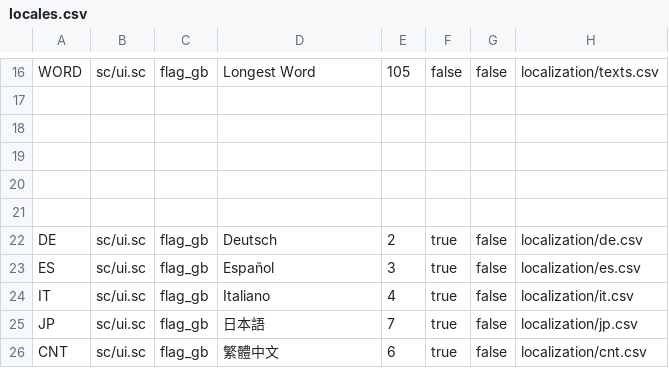
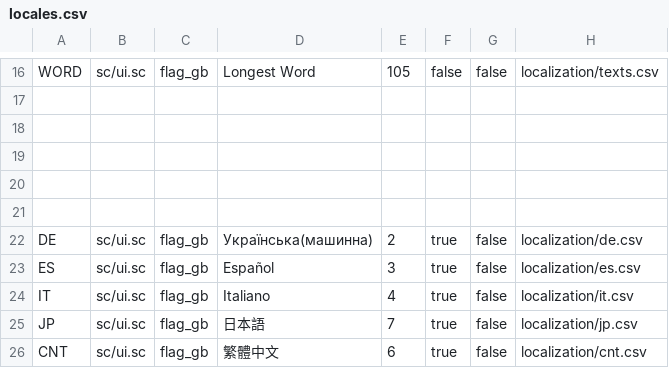
Before and after one commit to Yura3313/UkrainianStars, a CSV file: assets/csv_logic/locales.csv, drawn as a sheet; only a part is shown, gaps mark what is left out; the diff names each change by its address in the sheet, - before the commit and + after, or states it on an @@ line.

```diff
--- a/assets/csv_logic/locales.csv
+++ b/assets/csv_logic/locales.csv
-D22: Deutsch
+D22: Українська(машинна)
```
Also changed, not shown: 2 other files.
